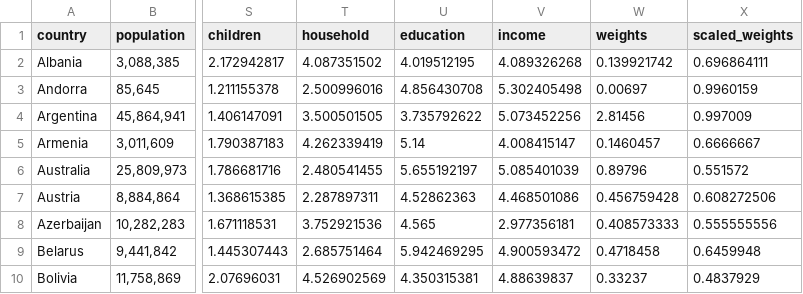
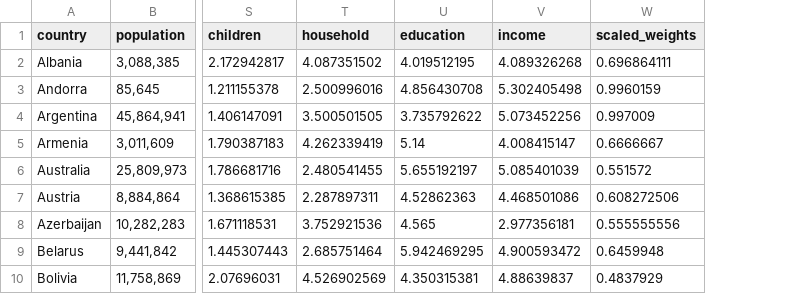
Before and after one commit to kbec19/it-army, a CSV file: docs/posts/exploratory-analysis/integrated_data.csv, drawn as a sheet; only a part is shown, gaps mark what is left out; the diff names each change by its address in the sheet, - before the commit and + after, or states it on an @@ line.

Commit message:
some changes to exploratory analysis post

```diff
--- a/docs/posts/exploratory-analysis/integrated_data.csv
+++ b/docs/posts/exploratory-analysis/integrated_data.csv
-column W (weights), rows 2-10: 0.139921742 | 0.00697 | 2.81456 | 0.1460457 | 0.89796 | 0.456759428 | 0.408573333 | 0.4718458 | 0.33237
```
Also changed, not shown: 24 other files.
